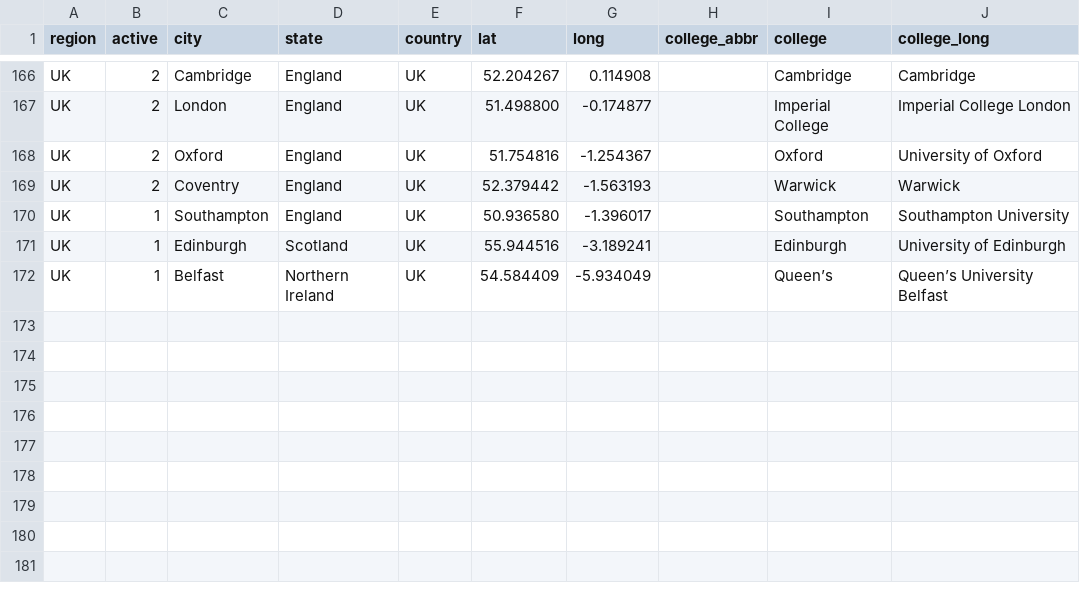
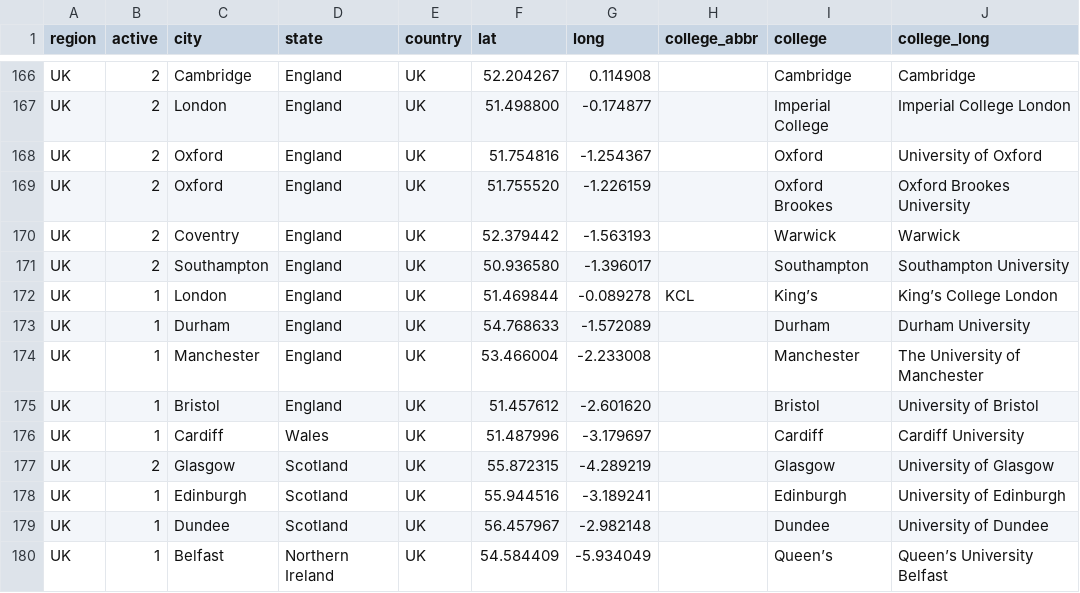
Before and after one commit to quizbowl/collegecalendar, a TSV file: map/colleges.tsv, drawn as a sheet; only a part is shown, gaps mark what is left out.

Commit message:
Update UK college data

```diff
--- a/map/colleges.tsv
+++ b/map/colleges.tsv
@@ -168,5 +168,13 @@ UK	2	London	England	UK	51.498800	-0.174877		Imperial College	Imperial College Lo
 UK	2	Oxford	England	UK	51.754816	-1.254367		Oxford	University of Oxford
+UK	2	Oxford	England	UK	51.755520	-1.226159		Oxford Brookes	Oxford Brookes University
 UK	2	Coventry	England	UK	52.379442	-1.563193		Warwick	Warwick
-UK	1	Southampton	England	UK	50.936580	-1.396017		Southampton	Southampton University
+UK	2	Southampton	England	UK	50.936580	-1.396017		Southampton	Southampton University
+UK	1	London	England	UK	51.469844	-0.089278	KCL	King’s	King’s College London
+UK	1	Durham	England	UK	54.768633	-1.572089		Durham	Durham University
+UK	1	Manchester	England	UK	53.466004	-2.233008		Manchester	The University of Manchester
+UK	1	Bristol	England	UK	51.457612	-2.601620		Bristol	University of Bristol
+UK	1	Cardiff	Wales	UK	51.487996	-3.179697		Cardiff	Cardiff University
+UK	2	Glasgow	Scotland	UK	55.872315	-4.289219		Glasgow	University of Glasgow
 UK	1	Edinburgh	Scotland	UK	55.944516	-3.189241		Edinburgh	University of Edinburgh
+UK	1	Dundee	Scotland	UK	56.457967	-2.982148		Dundee	University of Dundee
 UK	1	Belfast	Northern Ireland	UK	54.584409	-5.934049		Queen’s	Queen’s University Belfast
```
